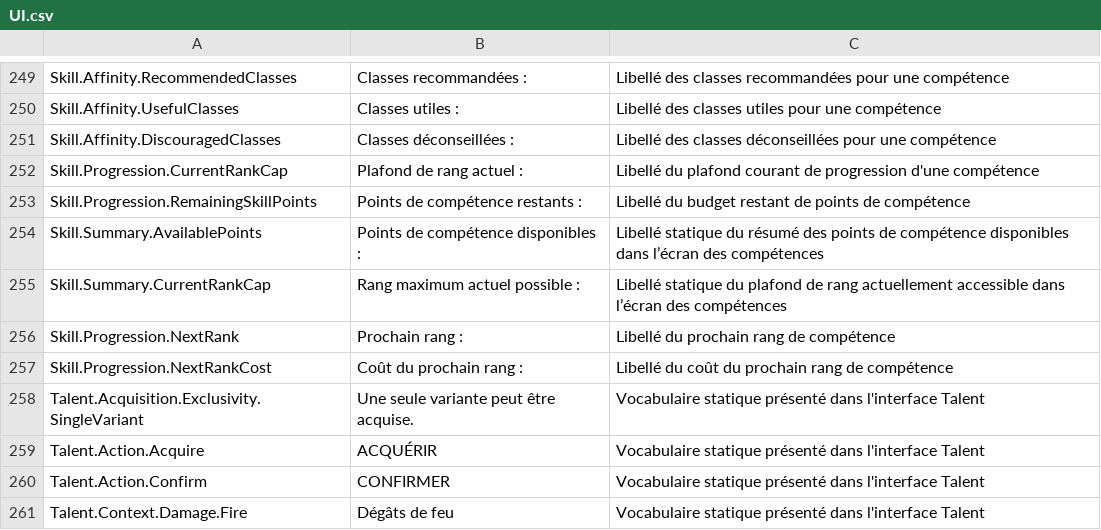
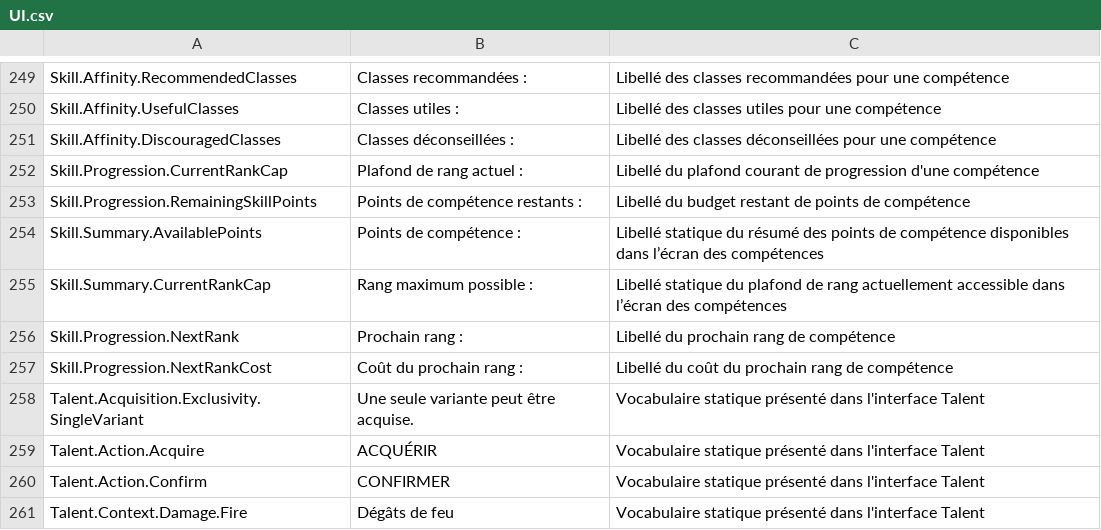
Before and after one commit to PhilippeMartin1964/GrimrockPrototype, a CSV file: Localization/Source/UI.csv, drawn as a sheet; only a part is shown, gaps mark what is left out; the diff names each change by its address in the sheet, - before the commit and + after, or states it on an @@ line.

```diff
--- a/Localization/Source/UI.csv
+++ b/Localization/Source/UI.csv
-B254: Points de compétence disponibles :
+B254: Points de compétence :
-B255: Rang maximum actuel possible :
+B255: Rang maximum possible :
```
Also changed, not shown: 20 other files.
